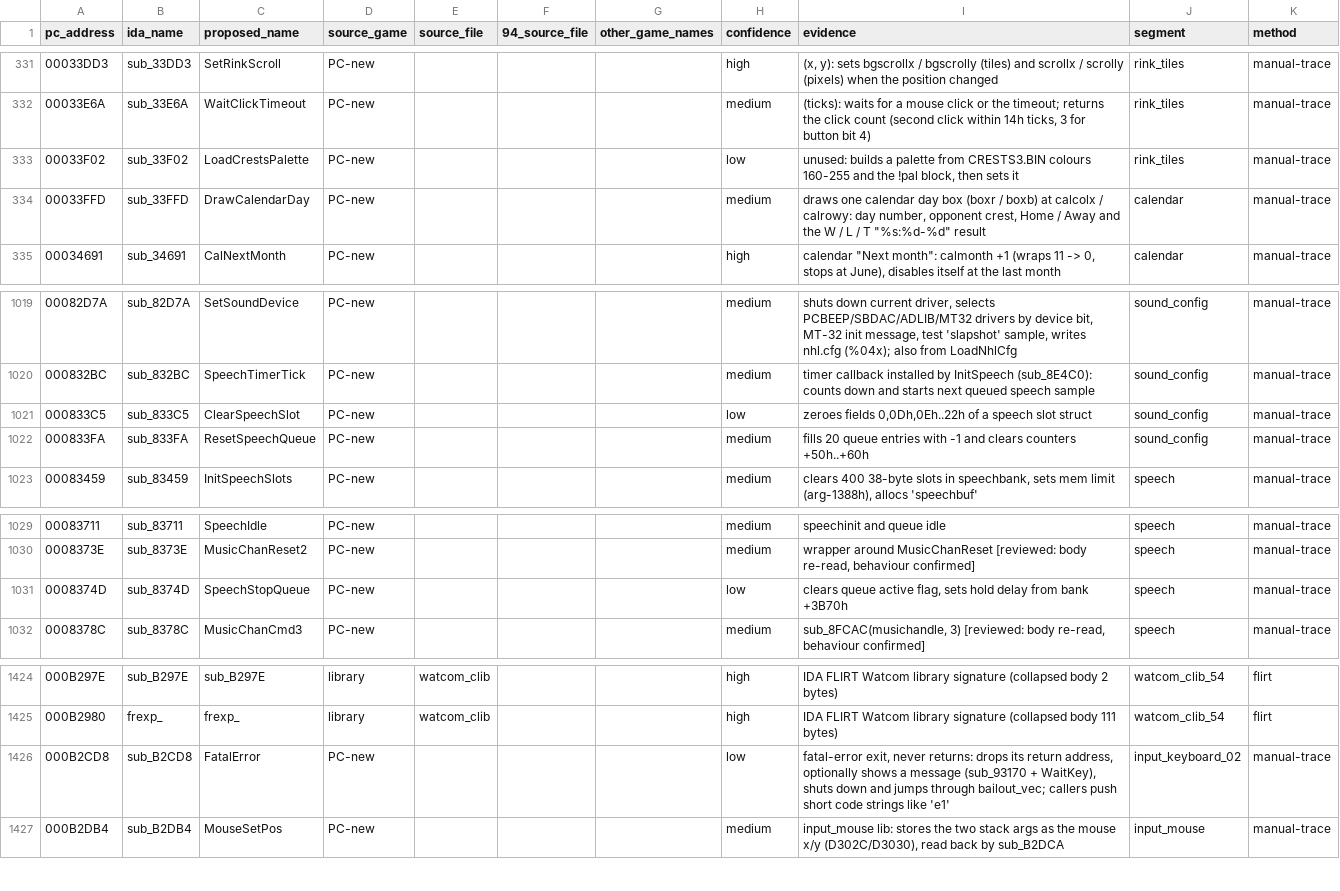
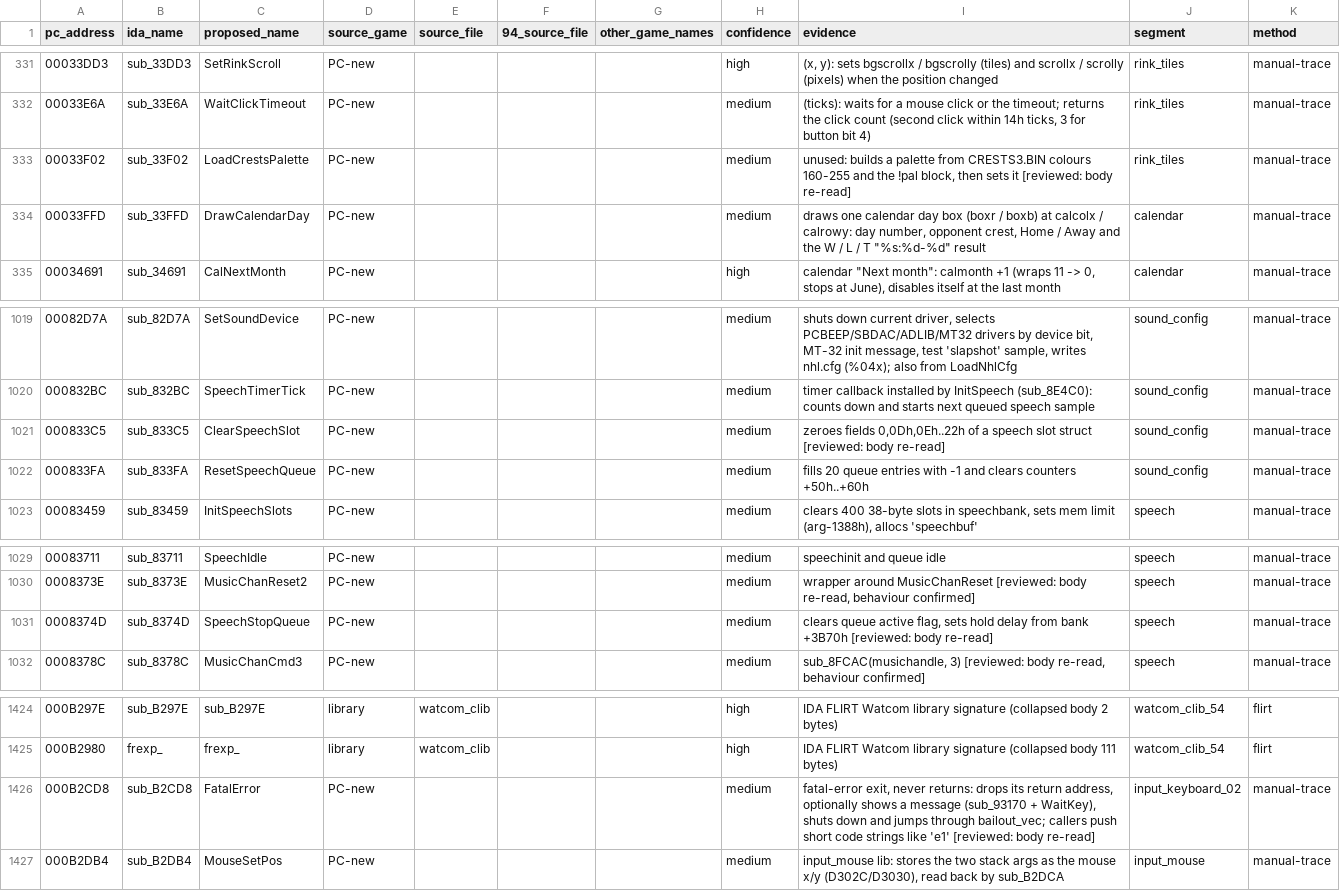
Before and after one commit to abdulahmad/NHL95PC, a CSV file: name_map_94.csv, drawn as a sheet; only a part is shown, gaps mark what is left out; the diff covers the shown part only.

Commit message:
names: review low-confidence rows (22 upgraded after re-reading bodies)

```diff
--- a/name_map_94.csv
+++ b/name_map_94.csv
@@ -332,3 +332,3 @@ pc_address,ida_name,proposed_name,source_game,source_file,94_source_file,other_g
 00033E6A,sub_33E6A,WaitClickTimeout,PC-new,,,,medium,"(ticks): waits for a mouse click or the timeout; returns the click count (second click within 14h ticks, 3 for button bit 4)",rink_tiles,manual-trace
-00033F02,sub_33F02,LoadCrestsPalette,PC-new,,,,low,"unused: builds a palette from CRESTS3.BIN colours 160-255 and the !pal block, then sets it",rink_tiles,manual-trace
+00033F02,sub_33F02,LoadCrestsPalette,PC-new,,,,medium,"unused: builds a palette from CRESTS3.BIN colours 160-255 and the !pal block, then sets it [reviewed: body re-read]",rink_tiles,manual-trace
 00033FFD,sub_33FFD,DrawCalendarDay,PC-new,,,,medium,"draws one calendar day box (boxr / boxb) at calcolx / calrowy: day number, opponent crest, Home / Away and the W / L / T ""%s:%d-%d"" result",calendar,manual-trace
@@ -1020,3 +1020,3 @@ pc_address,ida_name,proposed_name,source_game,source_file,94_source_file,other_g
 000832BC,sub_832BC,SpeechTimerTick,PC-new,,,,medium,timer callback installed by InitSpeech (sub_8E4C0): counts down and starts next queued speech sample,sound_config,manual-trace
-000833C5,sub_833C5,ClearSpeechSlot,PC-new,,,,low,"zeroes fields 0,0Dh,0Eh..22h of a speech slot struct",sound_config,manual-trace
+000833C5,sub_833C5,ClearSpeechSlot,PC-new,,,,medium,"zeroes fields 0,0Dh,0Eh..22h of a speech slot struct [reviewed: body re-read]",sound_config,manual-trace
 000833FA,sub_833FA,ResetSpeechQueue,PC-new,,,,medium,fills 20 queue entries with -1 and clears counters +50h..+60h,sound_config,manual-trace
@@ -1030,3 +1030,3 @@ pc_address,ida_name,proposed_name,source_game,source_file,94_source_file,other_g
 0008373E,sub_8373E,MusicChanReset2,PC-new,,,,medium,"wrapper around MusicChanReset [reviewed: body re-read, behaviour confirmed]",speech,manual-trace
-0008374D,sub_8374D,SpeechStopQueue,PC-new,,,,low,"clears queue active flag, sets hold delay from bank +3B70h",speech,manual-trace
+0008374D,sub_8374D,SpeechStopQueue,PC-new,,,,medium,"clears queue active flag, sets hold delay from bank +3B70h [reviewed: body re-read]",speech,manual-trace
 0008378C,sub_8378C,MusicChanCmd3,PC-new,,,,medium,"sub_8FCAC(musichandle, 3) [reviewed: body re-read, behaviour confirmed]",speech,manual-trace
@@ -1425,3 +1425,3 @@ pc_address,ida_name,proposed_name,source_game,source_file,94_source_file,other_g
 000B2980,frexp_,frexp_,library,watcom_clib,,,high,IDA FLIRT Watcom library signature (collapsed body 111 bytes),watcom_clib_54,flirt
-000B2CD8,sub_B2CD8,FatalError,PC-new,,,,low,"fatal-error exit, never returns: drops its return address, optionally shows a message (sub_93170 + WaitKey), shuts down and jumps through bailout_vec; callers push short code strings like 'e1'",input_keyboard_02,manual-trace
+000B2CD8,sub_B2CD8,FatalError,PC-new,,,,medium,"fatal-error exit, never returns: drops its return address, optionally shows a message (sub_93170 + WaitKey), shuts down and jumps through bailout_vec; callers push short code strings like 'e1' [reviewed: body re-read]",input_keyboard_02,manual-trace
 000B2DB4,sub_B2DB4,MouseSetPos,PC-new,,,,medium,"input_mouse lib: stores the two stack args as the mouse x/y (D302C/D3030), read back by sub_B2DCA",input_mouse,manual-trace
```
Also changed, not shown: 36 edited cells elsewhere in this file.
